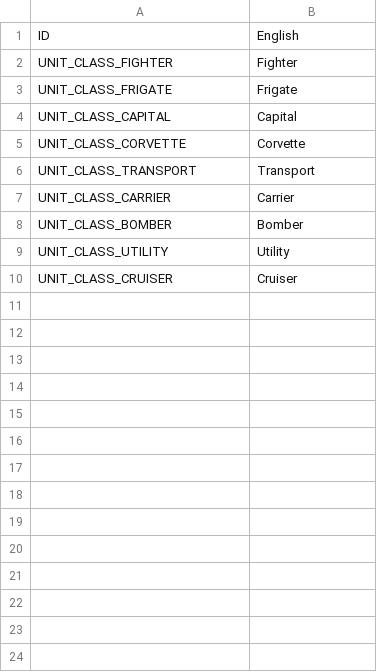
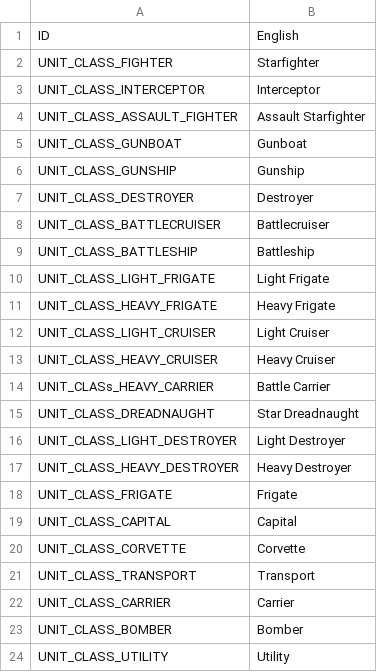
Before and after one commit to UEaWDevTeam/ultimate-empire-at-war, a TSV file: Data/Text/Ship_Classes.tsv, drawn as a sheet; only a part is shown; the shorter side is filled out with more unchanged rows; the diff names each change by its address in the sheet, - before the commit and + after, or states it on an @@ line.

```diff
--- a/Data/Text/Ship_Classes.tsv
+++ b/Data/Text/Ship_Classes.tsv
-B2: Fighter
+B2: Starfighter
+row 3: UNIT_CLASS_INTERCEPTOR | Interceptor
+row 4: UNIT_CLASS_ASSAULT_FIGHTER | Assault Starfighter
+row 5: UNIT_CLASS_GUNBOAT | Gunboat
+row 6: UNIT_CLASS_GUNSHIP | Gunship
+row 7: UNIT_CLASS_DESTROYER | Destroyer
+row 8: UNIT_CLASS_BATTLECRUISER | Battlecruiser
+row 9: UNIT_CLASS_BATTLESHIP | Battleship
+row 10: UNIT_CLASS_LIGHT_FRIGATE | Light Frigate
+row 11: UNIT_CLASS_HEAVY_FRIGATE | Heavy Frigate
+row 12: UNIT_CLASS_LIGHT_CRUISER | Light Cruiser
+row 13: UNIT_CLASS_HEAVY_CRUISER | Heavy Cruiser
+row 14: UNIT_CLASs_HEAVY_CARRIER | Battle Carrier
+row 15: UNIT_CLASS_DREADNAUGHT | Star Dreadnaught
+row 16: UNIT_CLASS_LIGHT_DESTROYER | Light Destroyer
+row 17: UNIT_CLASS_HEAVY_DESTROYER | Heavy Destroyer
```
Also changed, not shown: Data/Text/Corvettes.tsv, 6 other files.
